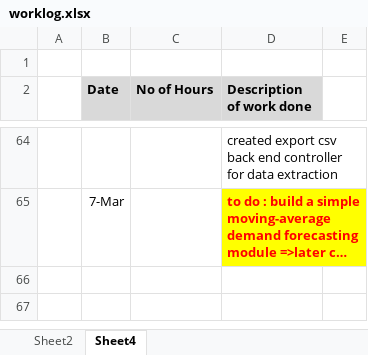
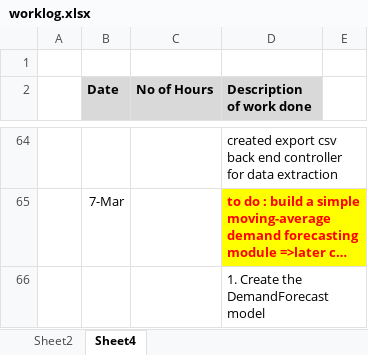
Before and after one commit to maneeshaprs-rgb/W26_4495_S3_ManeeshaE, an Excel workbook: ReportsAndDocuments/worklog.xlsx, sheet Sheet4, drawn as a sheet; only a part is shown, gaps mark what is left out; long unchanged cells end in …; values as stored, in another font and other column widths than the file's, no borders; the diff names each change by its address in the sheet, - before the commit and + after, or states it on an @@ line.

```diff
--- a/ReportsAndDocuments/worklog.xlsx (sheet Sheet4)
+++ b/ReportsAndDocuments/worklog.xlsx (sheet Sheet4)
+row 66:  |  |  | 1. Create the DemandForecast model
```
Also changed, not shown: 2 other files.
